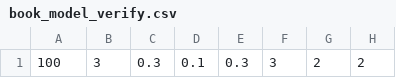
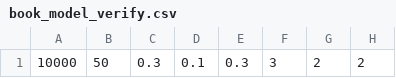
Before and after one commit to JTylerBoylan/sbmpo, a CSV file: sbmpo_models/config/book_model_verify.csv, drawn as a sheet; only a part is shown; the diff names each change by its address in the sheet, - before the commit and + after, or states it on an @@ line.

```diff
--- a/sbmpo_models/config/book_model_verify.csv
+++ b/sbmpo_models/config/book_model_verify.csv
-A1: 100
+A1: 10000
-B1: 3
+B1: 50
```
Also changed, not shown: 5 other files.
